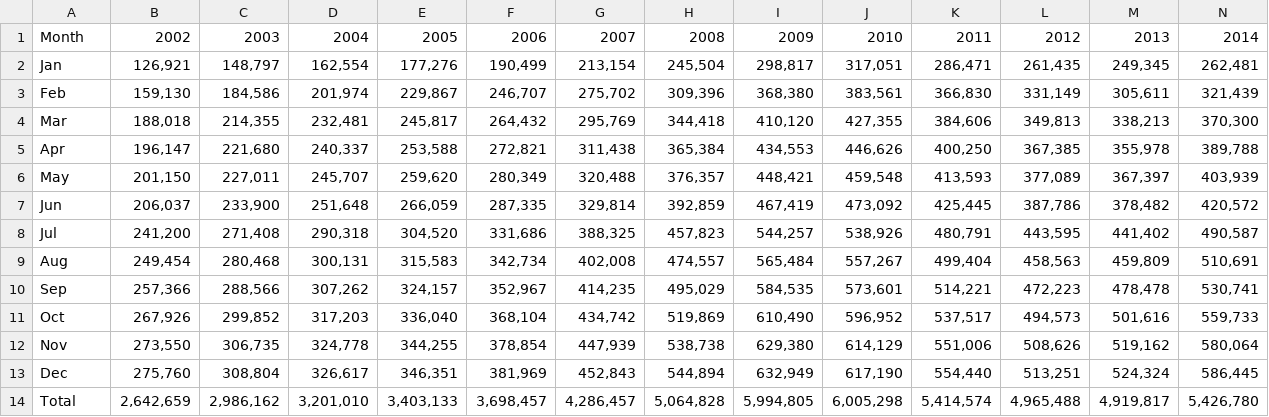
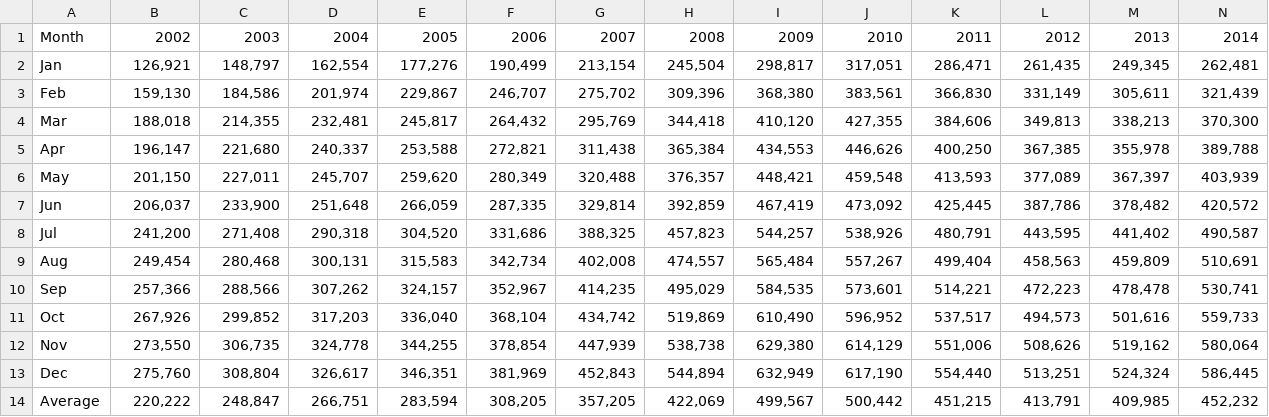
Before and after one commit to Bpau01/COS30045-Data-Visualisation-, a CSV file: data3.csv, drawn as a sheet; only a part is shown; removed rows and columns are numbered as before the commit, all else as after; rows hold the shown columns only; the diff names each change by its address in the sheet, - before the commit and + after, or states it on an @@ line.

```diff
--- a/data3.csv
+++ b/data3.csv
-row 14: Total | 2,642,659 | 2,986,162 | 3,201,010 | 3,403,133 | 3,698,457 | 4,286,457 | 5,064,828 | 5,994,805 | 6,005,298 | 5,414,574 | 4,965,488 | 4,919,817 | 5,426,780
+row 14: Average | 220,222 | 248,847 | 266,751 | 283,594 | 308,205 | 357,205 | 422,069 | 499,567 | 500,442 | 451,215 | 413,791 | 409,985 | 452,232
```
Also changed, not shown: data2.csv.
